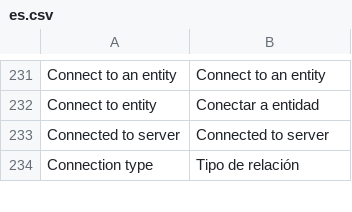
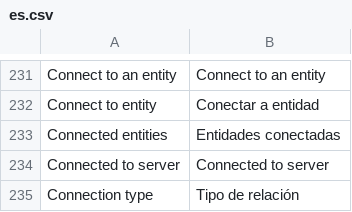
Before and after one commit to huridocs/uwazi, a CSV file: contents/ui-translations/es.csv, drawn as a sheet; only a part is shown, gaps mark what is left out; the diff names each change by its address in the sheet, - before the commit and + after, or states it on an @@ line.

Commit message:
caption and empty value

```diff
--- a/contents/ui-translations/es.csv
+++ b/contents/ui-translations/es.csv
+row 233: Connected entities | Entidades conectadas
```
Also changed, not shown: contents/ui-translations/ar.csv, contents/ui-translations/el.csv, 12 other files.
